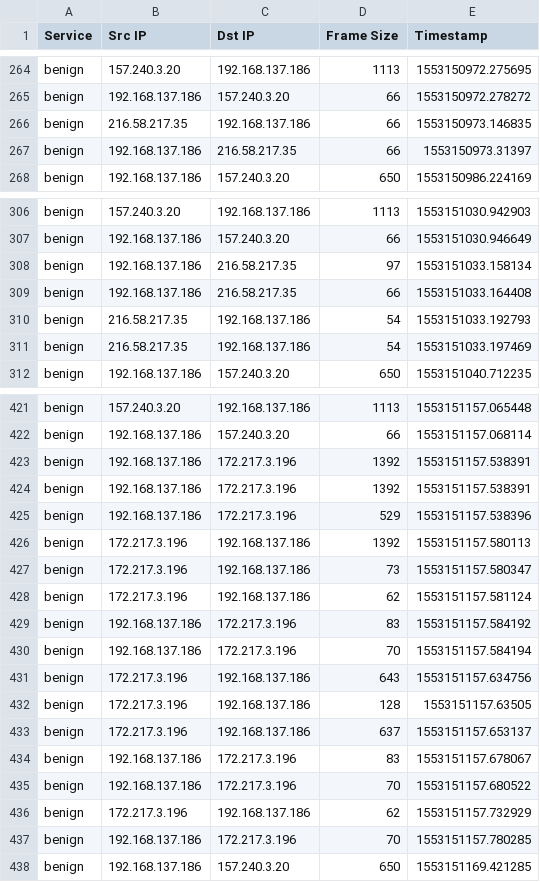
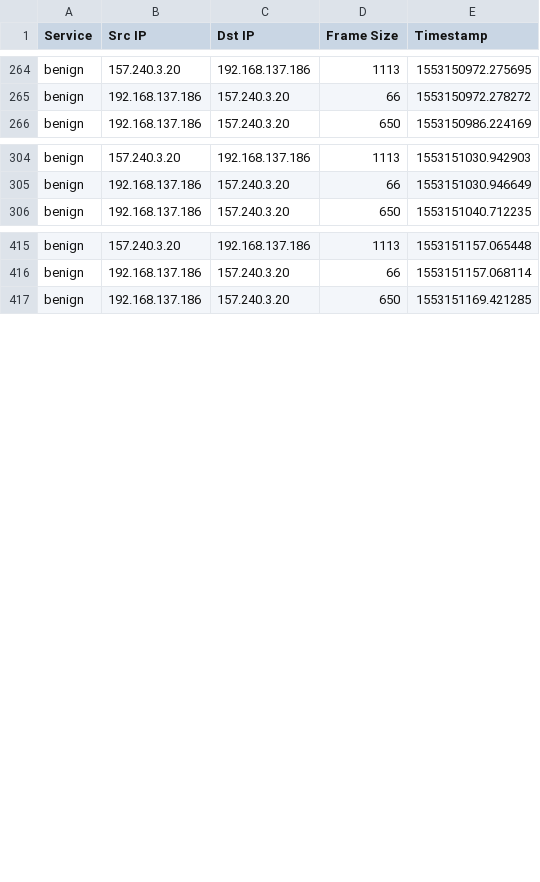
Before and after one commit to markgllin/android-np, a CSV file: results/Android9.0/com.matchington.mansion.apk.pcap.csv, drawn as a sheet; only a part is shown, gaps mark what is left out.

```diff
--- a/results/Android9.0/com.matchington.mansion.apk.pcap.csv
+++ b/results/Android9.0/com.matchington.mansion.apk.pcap.csv
@@ -265,4 +265,2 @@ benign,157.240.3.20,192.168.137.186,1113,1553150972.275695
 benign,192.168.137.186,157.240.3.20,66,1553150972.278272
-benign,216.58.217.35,192.168.137.186,66,1553150973.146835
-benign,192.168.137.186,216.58.217.35,66,1553150973.31397
 benign,192.168.137.186,157.240.3.20,650,1553150986.224169
@@ -307,6 +305,2 @@ benign,157.240.3.20,192.168.137.186,1113,1553151030.942903
 benign,192.168.137.186,157.240.3.20,66,1553151030.946649
-benign,192.168.137.186,216.58.217.35,97,1553151033.158134
-benign,192.168.137.186,216.58.217.35,66,1553151033.164408
-benign,216.58.217.35,192.168.137.186,54,1553151033.192793
-benign,216.58.217.35,192.168.137.186,54,1553151033.197469
 benign,192.168.137.186,157.240.3.20,650,1553151040.712235
@@ -422,17 +416,2 @@ benign,157.240.3.20,192.168.137.186,1113,1553151157.065448
 benign,192.168.137.186,157.240.3.20,66,1553151157.068114
-benign,192.168.137.186,172.217.3.196,1392,1553151157.538391
-benign,192.168.137.186,172.217.3.196,1392,1553151157.538391
-benign,192.168.137.186,172.217.3.196,529,1553151157.538396
-benign,172.217.3.196,192.168.137.186,1392,1553151157.580113
-benign,172.217.3.196,192.168.137.186,73,1553151157.580347
-benign,172.217.3.196,192.168.137.186,62,1553151157.581124
-benign,192.168.137.186,172.217.3.196,83,1553151157.584192
-benign,192.168.137.186,172.217.3.196,70,1553151157.584194
-benign,172.217.3.196,192.168.137.186,643,1553151157.634756
-benign,172.217.3.196,192.168.137.186,128,1553151157.63505
-benign,172.217.3.196,192.168.137.186,637,1553151157.653137
-benign,192.168.137.186,172.217.3.196,83,1553151157.678067
-benign,192.168.137.186,172.217.3.196,70,1553151157.680522
-benign,172.217.3.196,192.168.137.186,62,1553151157.732929
-benign,192.168.137.186,172.217.3.196,70,1553151157.780285
 benign,192.168.137.186,157.240.3.20,650,1553151169.421285
```
Also changed, not shown: results/Android9.0/com.colorup.game.apk.pcap.csv, results/Android9.0/com.kiloo.subwaysurf.apk.pcap.csv, 7 other files.
